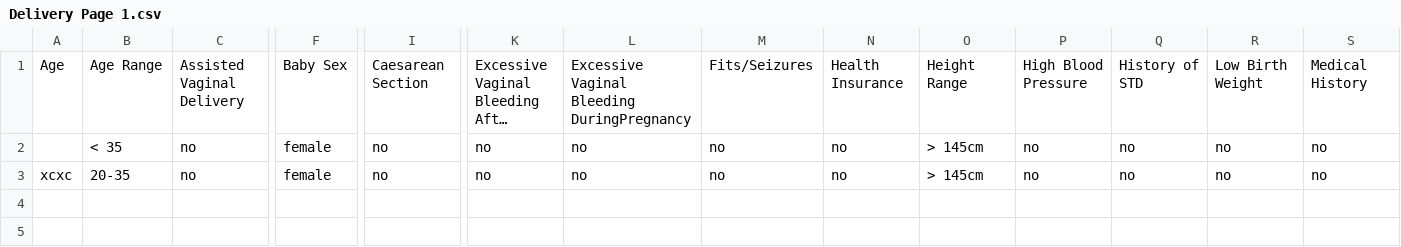
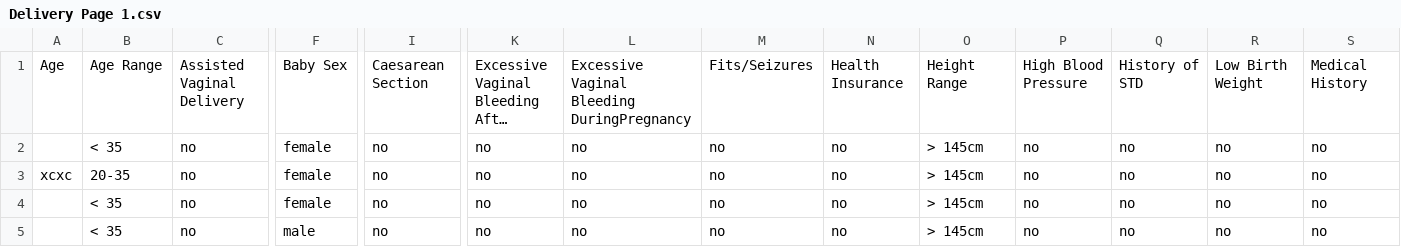
Before and after one commit to eellison/digitize-mtc, a CSV file: backend/output/Delivery Page 1.csv, drawn as a sheet; only a part is shown, gaps mark what is left out; long unchanged cells end in …; rows hold the shown columns only; the diff names each change by its address in the sheet, - before the commit and + after, or states it on an @@ line.

```diff
--- a/backend/output/Delivery Page 1.csv
+++ b/backend/output/Delivery Page 1.csv
+row 4:  | < 35 | no | female | no | no | no | no | no | > 145cm | no | no | no | no
+row 5:  | < 35 | no | male | no | no | no | no | no | > 145cm | no | no | no | no
```
Also changed, not shown: 12 other files.
